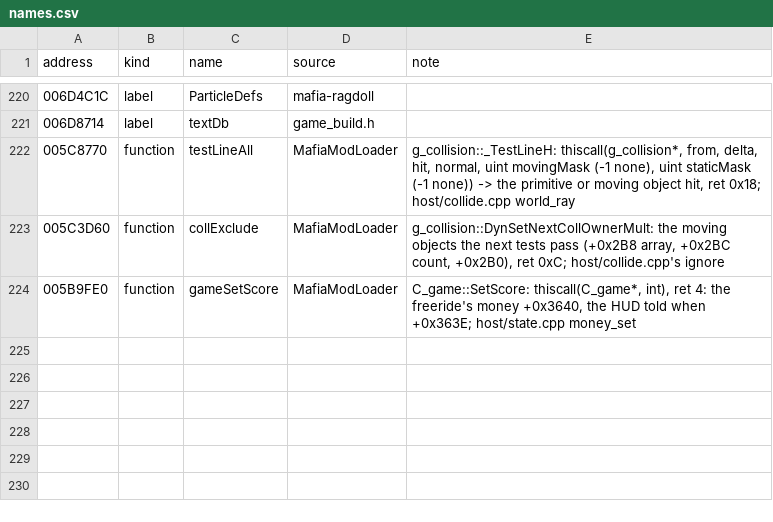
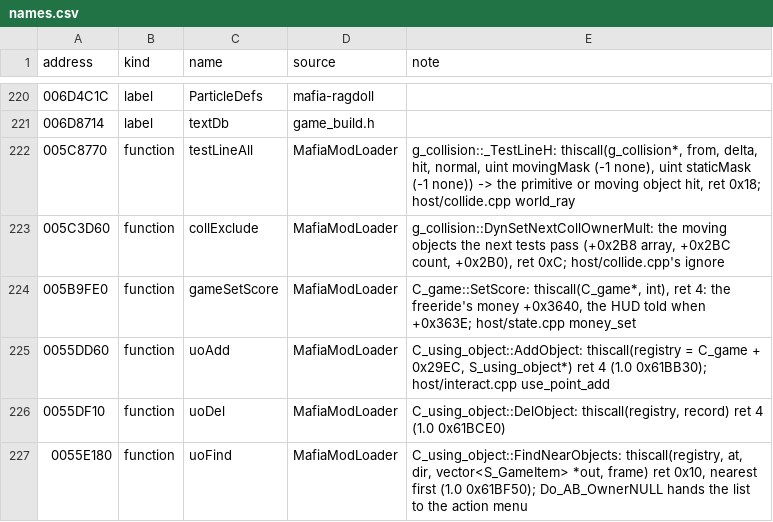
Before and after one commit to PashOK7/MafiaModLoader, a CSV file: knowledge/game.exe/names.csv, drawn as a sheet; only a part is shown, gaps mark what is left out.

```diff
--- a/knowledge/game.exe/names.csv
+++ b/knowledge/game.exe/names.csv
@@ -224 +224,4 @@ address,kind,name,source,note
 005B9FE0,function,gameSetScore,MafiaModLoader,"C_game::SetScore: thiscall(C_game*, int), ret 4: the freeride's money +0x3640, the HUD told when +0x363E; host/state.cpp money_set"
+0055DD60,function,uoAdd,MafiaModLoader,"C_using_object::AddObject: thiscall(registry = C_game + 0x29EC, S_using_object*) ret 4 (1.0 0x61BB30); host/interact.cpp use_point_add"
+0055DF10,function,uoDel,MafiaModLoader,"C_using_object::DelObject: thiscall(registry, record) ret 4 (1.0 0x61BCE0)"
+0055E180,function,uoFind,MafiaModLoader,"C_using_object::FindNearObjects: thiscall(registry, at, dir, vector<S_GameItem> *out, frame) ret 0x10, nearest first (1.0 0x61BF50); Do_AB_OwnerNULL hands the list to the action menu"
```
Also changed, not shown: 16 other files.
